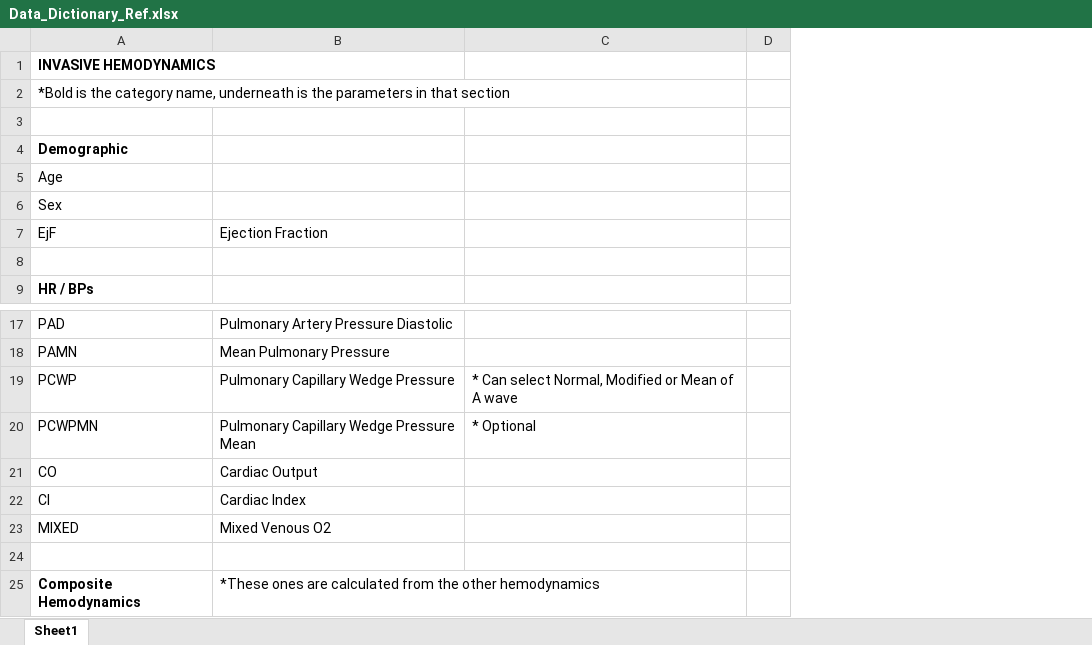
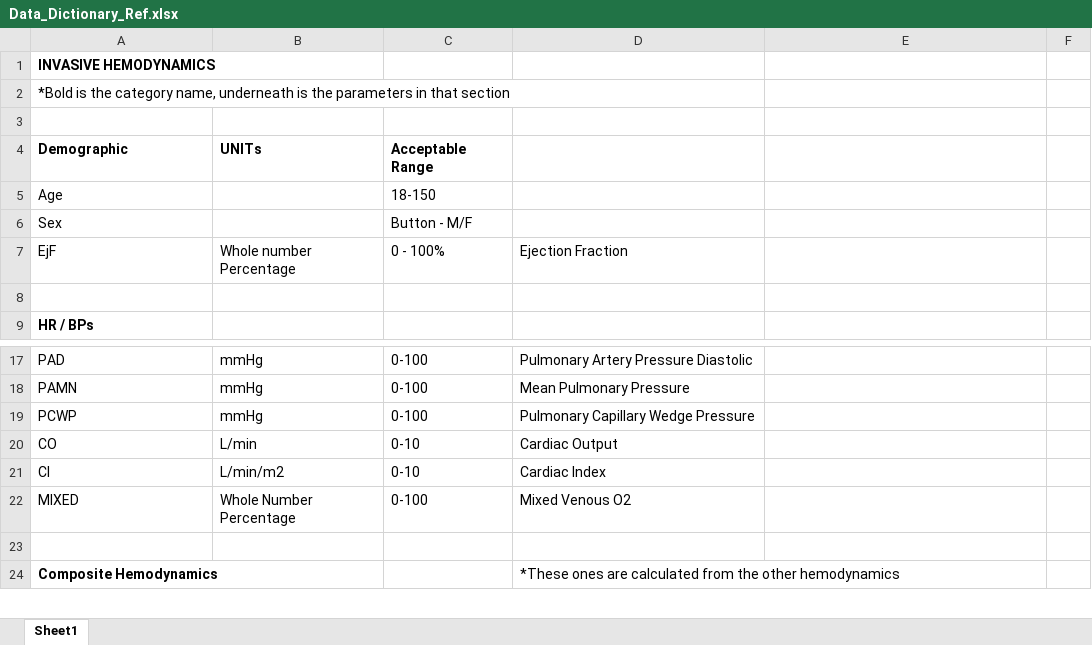
Before and after one commit to jozieLamp/CARNA, an Excel workbook: Data/Preprocessed Data/Data_Dictionary_Ref.xlsx, sheet Sheet1, drawn as a sheet; only a part is shown, gaps mark what is left out; values as stored, in another font and other column widths than the file's, no borders; removed rows and columns are numbered as before the commit, all else as after; the diff names each change by its address in the sheet, - before the commit and + after, or states it on an @@ line.

Commit message:
Adding data dictionary units and starting on standardizing of ESCAPE preprocessing. TODO - need to update units and fix all preprocessing.

```diff
--- a/Data/Preprocessed Data/Data_Dictionary_Ref.xlsx (sheet Sheet1)
+++ b/Data/Preprocessed Data/Data_Dictionary_Ref.xlsx (sheet Sheet1)
+column B, rows 4-7: UNITs |  |  | Whole number Percentage; rows 17-22: mmHg | mmHg | mmHg | L/min | L/min/m2 | Whole Number Percentage
+column C, rows 4-7: Acceptable Range | 18-150 | Button - M/F | 0 - 100%; rows 17-22: 0-100 | 0-100 | 0-100 | 0-10 | 0-10 | 0-100
-E19: * Can select Normal, Modified or Mean of A wave
+E19: (empty)
-row 20: PCWPMN | Pulmonary Capillary Wedge Pressure Mean | * Optional
```
Also changed, not shown: 13 other files.
